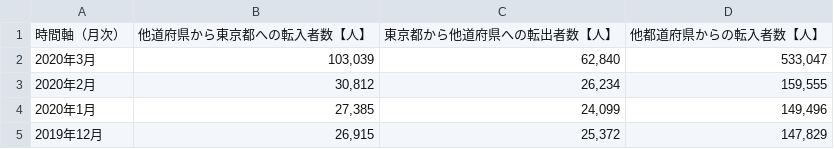
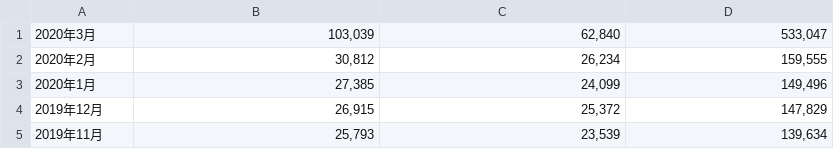
Before and after one commit to yamakou5916/covit19, a CSV file: data/MigrantMobility.csv, drawn as a sheet; only a part is shown; the shorter side is filled out with more unchanged rows.

Commit message:
Add files via upload

```diff
--- a/data/MigrantMobility.csv
+++ b/data/MigrantMobility.csv
@@ -1,2 +1 @@
-時間軸（月次）,他道府県から東京都への転入者数【人】,東京都から他道府県への転出者数【人】,他都道府県からの転入者数【人】
 2020年3月,"103,039","62,840","533,047"
```
